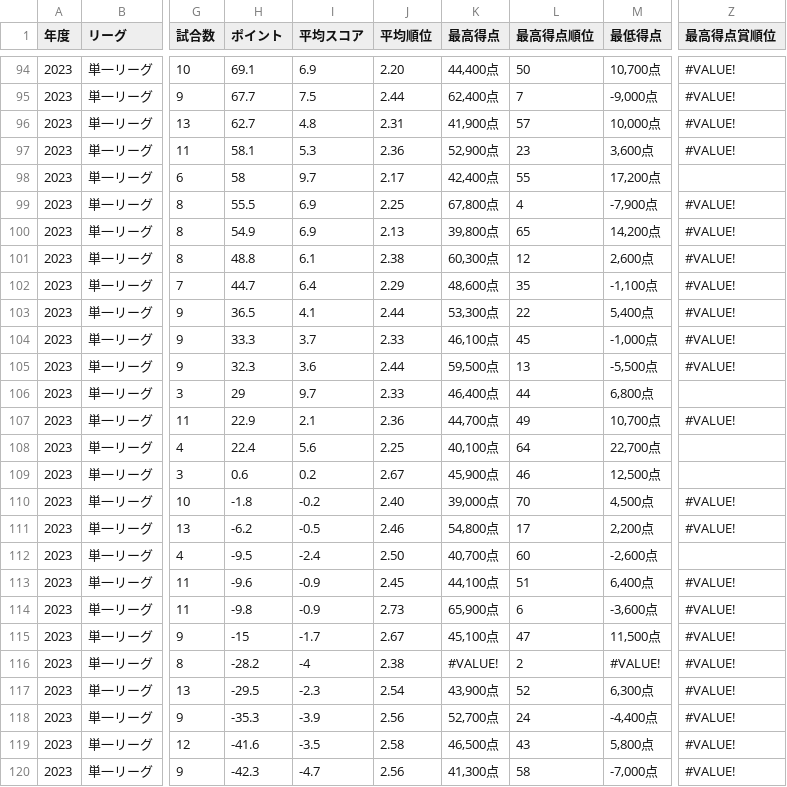
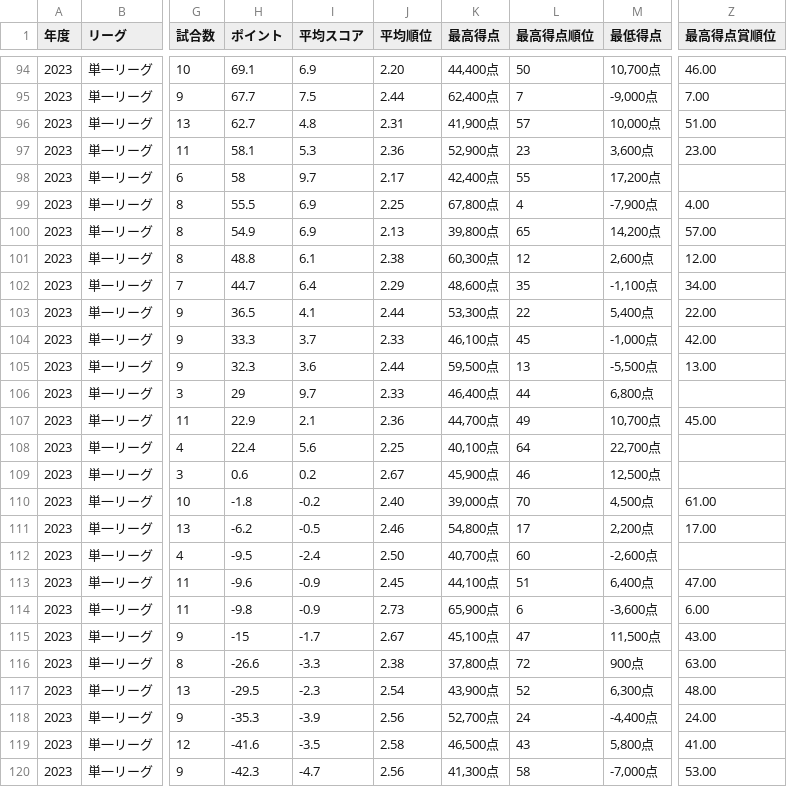
Before and after one commit to BlueK18/HundredLeagueDatabase, a CSV file: data/players.csv, drawn as a sheet; only a part is shown, gaps mark what is left out; the diff covers the shown part only; the diff names each change by its address in the sheet, - before the commit and + after, or states it on an @@ line.

```diff
--- a/data/players.csv
+++ b/data/players.csv
-Z94 (最高得点賞順位): #VALUE!
+Z94 (最高得点賞順位): 46.00
-Z95 (最高得点賞順位): #VALUE!
+Z95 (最高得点賞順位): 7.00
-Z96 (最高得点賞順位): #VALUE!
+Z96 (最高得点賞順位): 51.00
-Z97 (最高得点賞順位): #VALUE!
+Z97 (最高得点賞順位): 23.00
-Z99 (最高得点賞順位): #VALUE!
+Z99 (最高得点賞順位): 4.00
-Z100 (最高得点賞順位): #VALUE!
+Z100 (最高得点賞順位): 57.00
-Z101 (最高得点賞順位): #VALUE!
+Z101 (最高得点賞順位): 12.00
-Z102 (最高得点賞順位): #VALUE!
+Z102 (最高得点賞順位): 34.00
-Z103 (最高得点賞順位): #VALUE!
+Z103 (最高得点賞順位): 22.00
-Z104 (最高得点賞順位): #VALUE!
+Z104 (最高得点賞順位): 42.00
-Z105 (最高得点賞順位): #VALUE!
+Z105 (最高得点賞順位): 13.00
-Z107 (最高得点賞順位): #VALUE!
+Z107 (最高得点賞順位): 45.00
-Z110 (最高得点賞順位): #VALUE!
+Z110 (最高得点賞順位): 61.00
-Z111 (最高得点賞順位): #VALUE!
+Z111 (最高得点賞順位): 17.00
-Z113 (最高得点賞順位): #VALUE!
+Z113 (最高得点賞順位): 47.00
-Z114 (最高得点賞順位): #VALUE!
+Z114 (最高得点賞順位): 6.00
-Z115 (最高得点賞順位): #VALUE!
+Z115 (最高得点賞順位): 43.00
-H116 (ポイント): -28.2
+H116 (ポイント): -26.6
-I116 (平均スコア): -4
+I116 (平均スコア): -3.3
-K116 (最高得点): #VALUE!
+K116 (最高得点): 37,800点
-L116 (最高得点順位): 2
+L116 (最高得点順位): 72
-M116 (最低得点): #VALUE!
+M116 (最低得点): 900点
-Z116 (最高得点賞順位): #VALUE!
+Z116 (最高得点賞順位): 63.00
-Z117 (最高得点賞順位): #VALUE!
+Z117 (最高得点賞順位): 48.00
-Z118 (最高得点賞順位): #VALUE!
+Z118 (最高得点賞順位): 24.00
-Z119 (最高得点賞順位): #VALUE!
+Z119 (最高得点賞順位): 41.00
-Z120 (最高得点賞順位): #VALUE!
+Z120 (最高得点賞順位): 53.00
```
Also changed, not shown: 127 edited cells elsewhere in this file, data/awards.csv, data/teams.csv, 1 other file.
